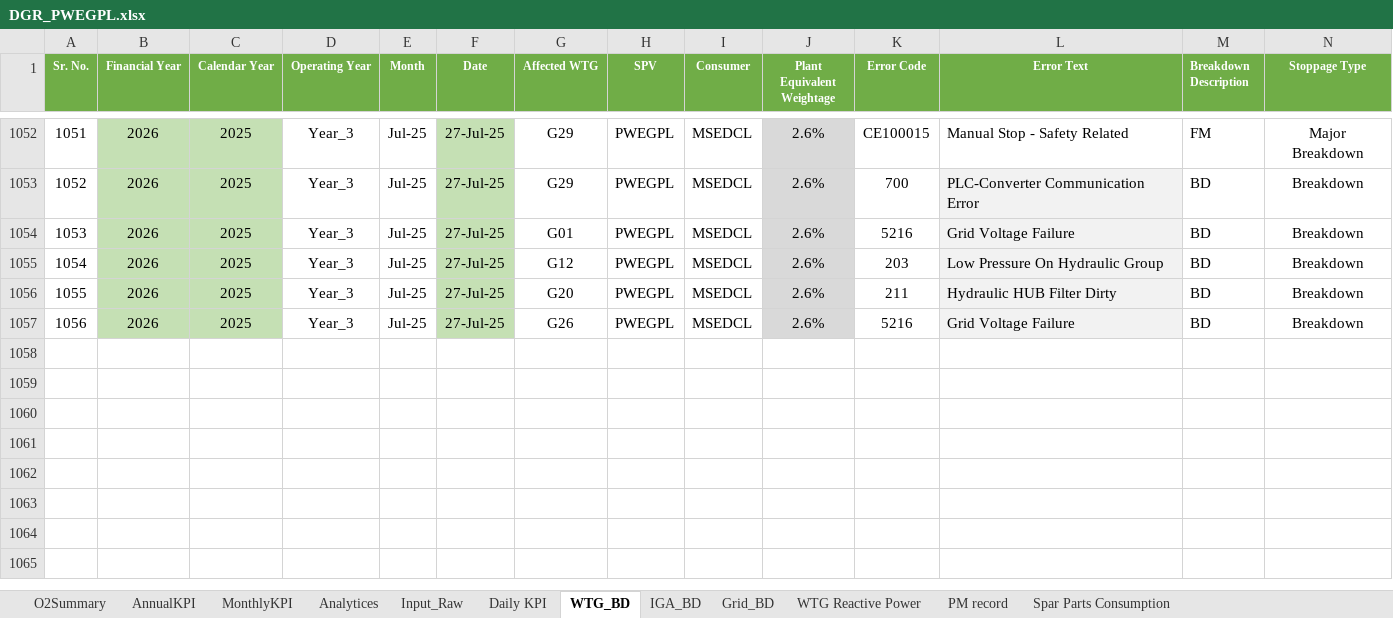
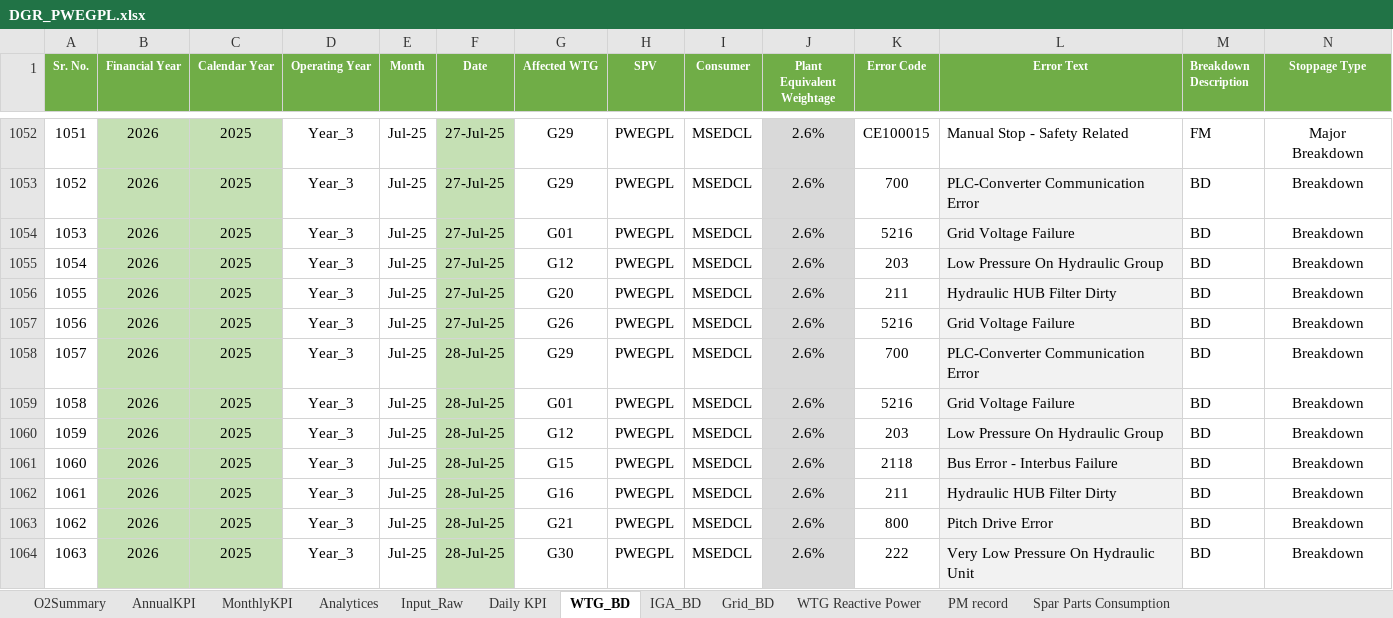
Before and after one commit to Awesome20225266/dgr-deviation-dashboard, an Excel workbook: DGR_Backup/DGR_PWEGPL.xlsx, sheet WTG_BD, drawn as a sheet; only a part is shown, gaps mark what is left out; values as stored, in another font and other column widths than the file's, no borders; conditional formats and table styles not drawn; rows hold the shown columns only; the diff names each change by its address in the sheet, - before the commit and + after, or states it on an @@ line.

```diff
--- a/DGR_Backup/DGR_PWEGPL.xlsx (sheet WTG_BD)
+++ b/DGR_Backup/DGR_PWEGPL.xlsx (sheet WTG_BD)
+row 1058: 1057 | 2026 | 2025 | Year_3 | Jul-25 | 28-Jul-25 | G29 | PWEGPL | MSEDCL | 2.6% | 700 | PLC-Converter Communication Error | BD | Breakdown
+row 1059: 1058 | 2026 | 2025 | Year_3 | Jul-25 | 28-Jul-25 | G01 | PWEGPL | MSEDCL | 2.6% | 5216 | Grid Voltage Failure | BD | Breakdown
+row 1060: 1059 | 2026 | 2025 | Year_3 | Jul-25 | 28-Jul-25 | G12 | PWEGPL | MSEDCL | 2.6% | 203 | Low Pressure On Hydraulic Group | BD | Breakdown
+row 1061: 1060 | 2026 | 2025 | Year_3 | Jul-25 | 28-Jul-25 | G15 | PWEGPL | MSEDCL | 2.6% | 2118 | Bus Error - Interbus Failure | BD | Breakdown
+row 1062: 1061 | 2026 | 2025 | Year_3 | Jul-25 | 28-Jul-25 | G16 | PWEGPL | MSEDCL | 2.6% | 211 | Hydraulic HUB Filter Dirty | BD | Breakdown
+row 1063: 1062 | 2026 | 2025 | Year_3 | Jul-25 | 28-Jul-25 | G21 | PWEGPL | MSEDCL | 2.6% | 800 | Pitch Drive Error | BD | Breakdown
+row 1064: 1063 | 2026 | 2025 | Year_3 | Jul-25 | 28-Jul-25 | G30 | PWEGPL | MSEDCL | 2.6% | 222 | Very Low Pressure On Hydraulic Unit | BD | Breakdown
```
Also changed, not shown: sheet Analytices, sheet Input_Raw, sheet O2Summary, sheet WTG Reactive Power, sheet MonthlyKPI, sheet Daily KPI, 2 more sheets, hidden cells, charts or pictures, DGR_Backup/DGR_Ghatodi.xlsx, DGR_Backup/DGR_ISTS_Washi_Solar.xlsx, 17 other files.
